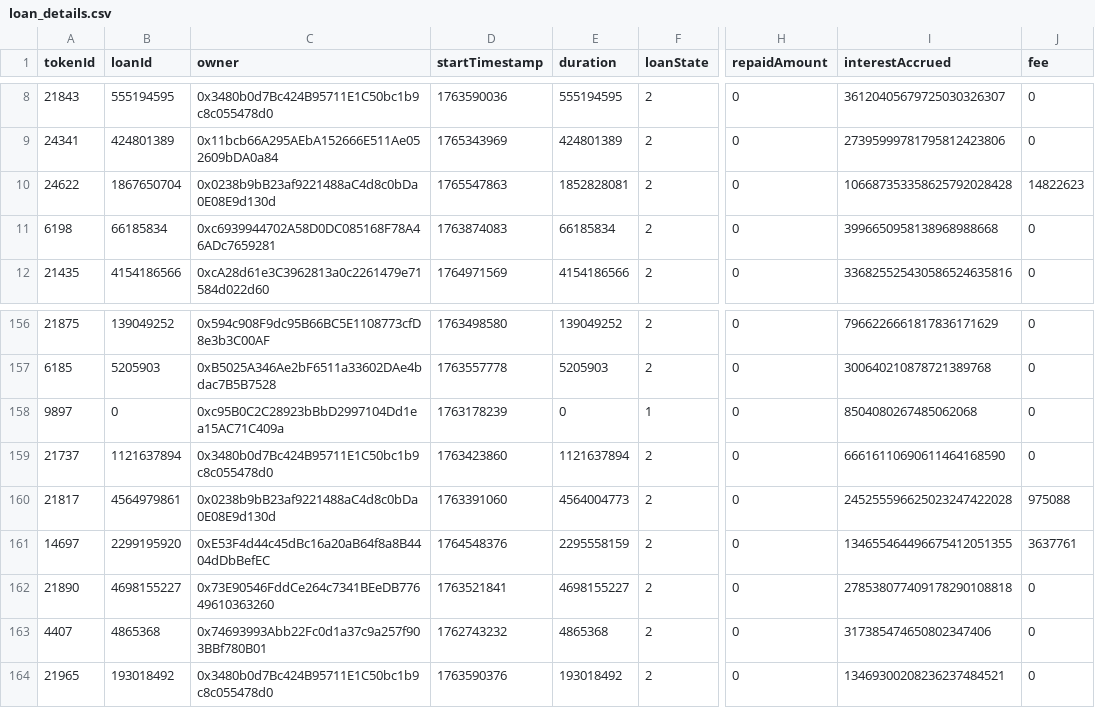
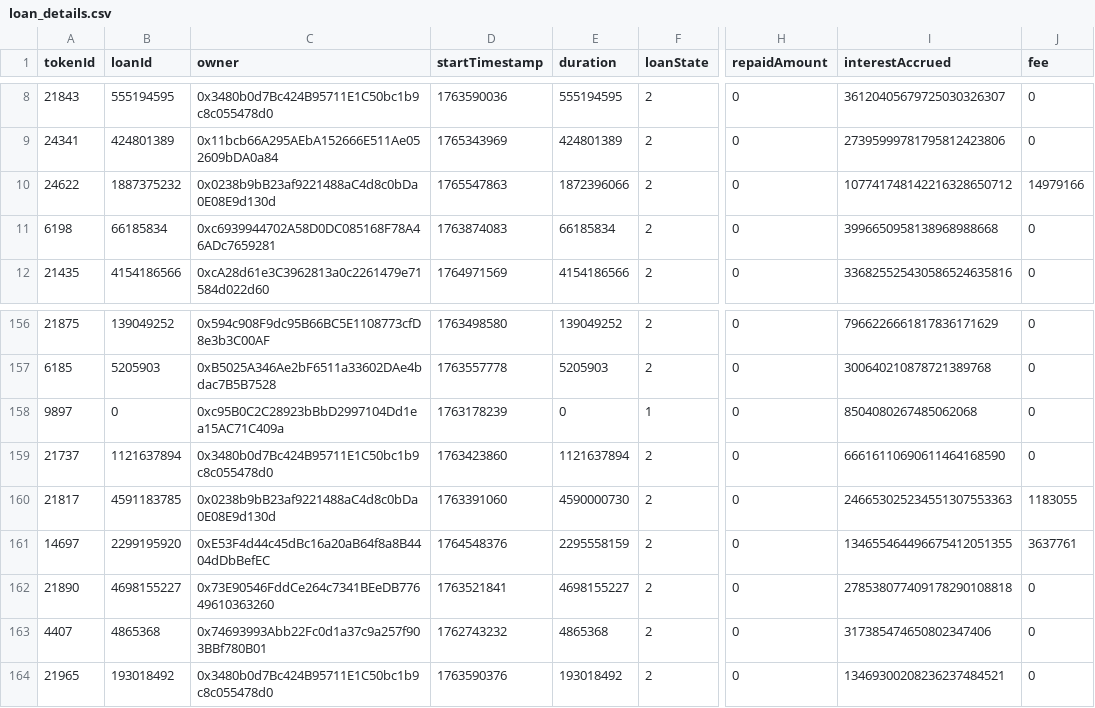
Before and after one commit to vinit-wq/dataFile, a CSV file: loan_details.csv, drawn as a sheet; only a part is shown, gaps mark what is left out; the diff names each change by its address in the sheet, - before the commit and + after, or states it on an @@ line.

Commit message:
Update loan_details.csv

```diff
--- a/loan_details.csv
+++ b/loan_details.csv
-B10 (loanId): 1867650704
+B10 (loanId): 1887375232
-E10 (duration): 1852828081
+E10 (duration): 1872396066
-I10 (interestAccrued): 106687353358625792028428
+I10 (interestAccrued): 107741748142216328650712
-J10 (fee): 14822623
+J10 (fee): 14979166
-B160 (loanId): 4564979861
+B160 (loanId): 4591183785
-E160 (duration): 4564004773
+E160 (duration): 4590000730
-I160 (interestAccrued): 245255596625023247422028
+I160 (interestAccrued): 246653025234551307553363
-J160 (fee): 975088
+J160 (fee): 1183055
```
